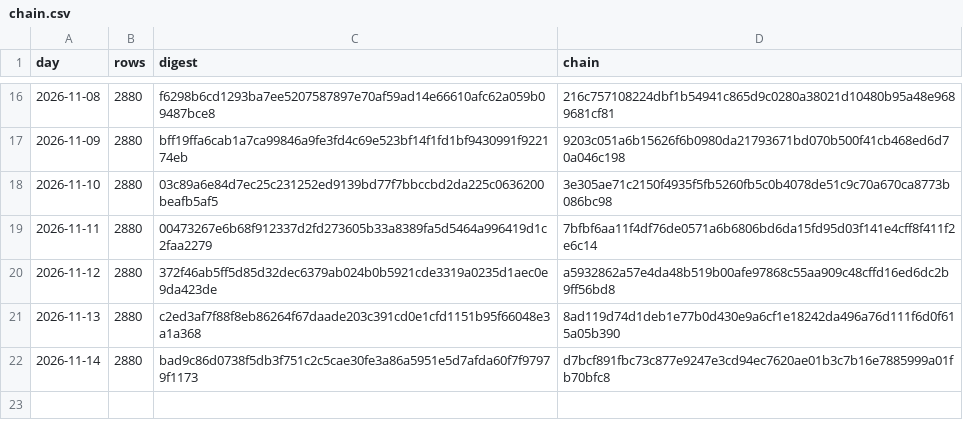
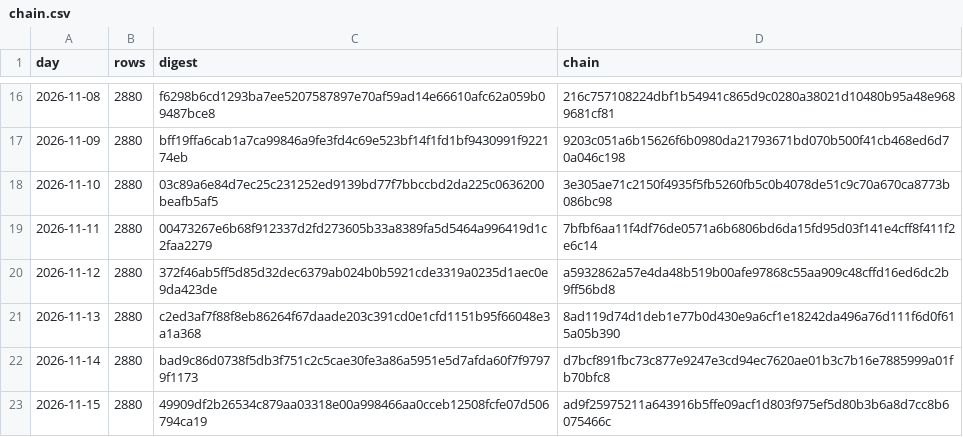
Before and after one commit to girts-nordshifts16/nordshifts-forecast-ledger, a CSV file: chain.csv, drawn as a sheet; only a part is shown, gaps mark what is left out; the diff names each change by its address in the sheet, - before the commit and + after, or states it on an @@ line.

Commit message:
Forecasts issued to 2026-11-15: chain ad9f25975211a643

```diff
--- a/chain.csv
+++ b/chain.csv
+row 23: 2026-11-15 | 2880 | 49909df2b26534c879aa03318e00a998466aa0cceb12508fcfe07d506794ca19 | ad9f25975211a643916b5ffe09acf1d803f975ef5d80b3b6a8d7cc8b6075466c
```
